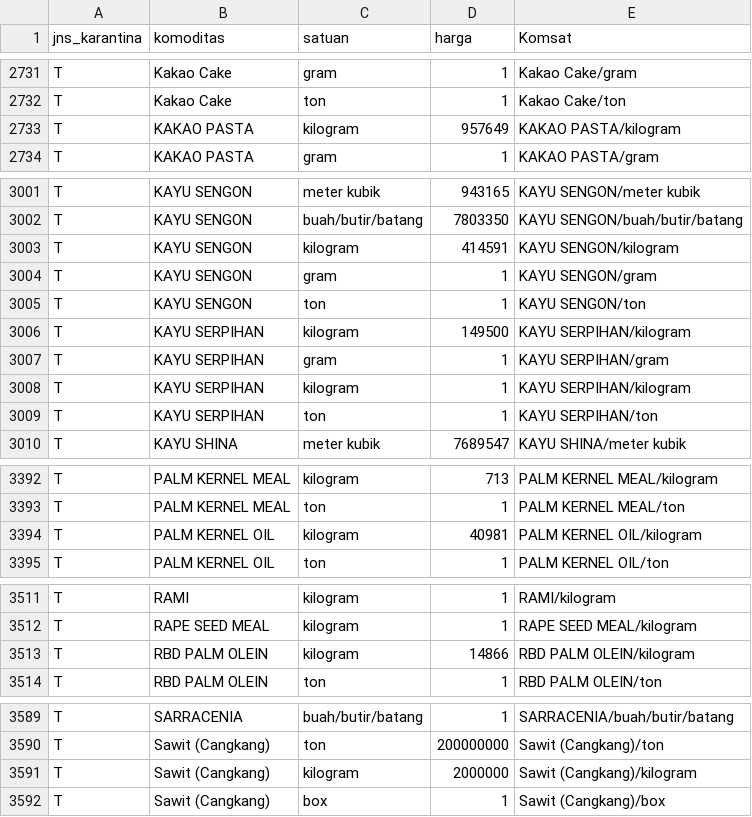
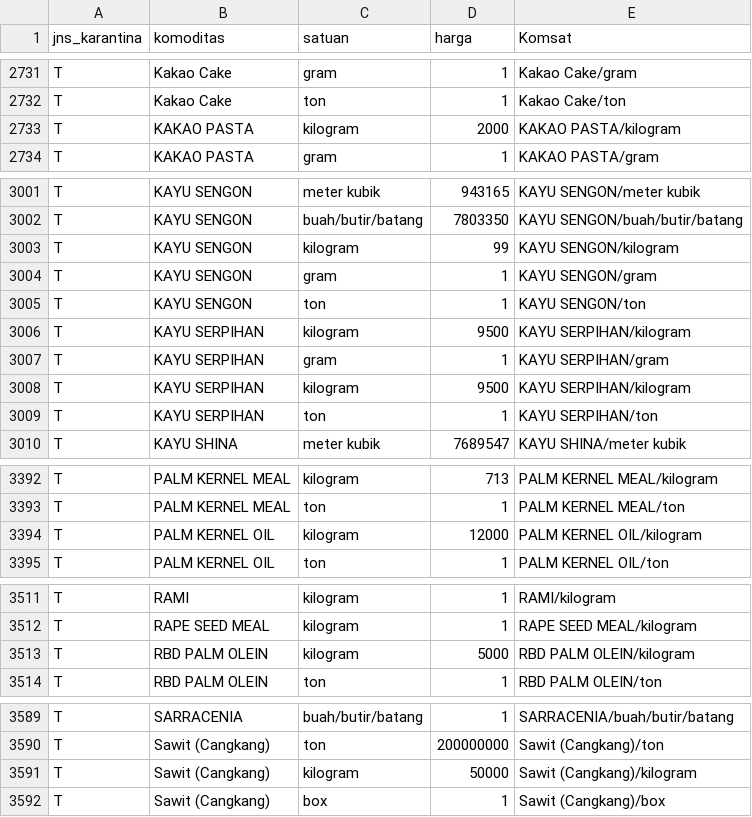
Before and after one commit to pdsikhit/power_bi, a CSV file: harga_komoditas_ok.csv, drawn as a sheet; only a part is shown, gaps mark what is left out.

Commit message:
Add files via upload

```diff
--- a/harga_komoditas_ok.csv
+++ b/harga_komoditas_ok.csv
@@ -2732,3 +2732,3 @@ T;Kakao Cake;gram;1;Kakao Cake/gram
 T;Kakao Cake;ton;1;Kakao Cake/ton
-T;KAKAO PASTA;kilogram;957649;KAKAO PASTA/kilogram
+T;KAKAO PASTA;kilogram;2000;KAKAO PASTA/kilogram
 T;KAKAO PASTA;gram;1;KAKAO PASTA/gram
@@ -3002,8 +3002,8 @@ T;KAYU SENGON;meter kubik;943165;KAYU SENGON/meter kubik
 T;KAYU SENGON;buah/butir/batang;7803350;KAYU SENGON/buah/butir/batang
-T;KAYU SENGON;kilogram;414591;KAYU SENGON/kilogram
+T;KAYU SENGON;kilogram;99;KAYU SENGON/kilogram
 T;KAYU SENGON;gram;1;KAYU SENGON/gram
 T;KAYU SENGON;ton;1;KAYU SENGON/ton
-T;KAYU SERPIHAN;kilogram;149500;KAYU SERPIHAN/kilogram
+T;KAYU SERPIHAN;kilogram;9500;KAYU SERPIHAN/kilogram
 T;KAYU SERPIHAN;gram;1;KAYU SERPIHAN/gram
-T;KAYU SERPIHAN;kilogram;1;KAYU SERPIHAN/kilogram
+T;KAYU SERPIHAN;kilogram;9500;KAYU SERPIHAN/kilogram
 T;KAYU SERPIHAN;ton;1;KAYU SERPIHAN/ton
@@ -3393,3 +3393,3 @@ T;PALM KERNEL MEAL;kilogram;713;PALM KERNEL MEAL/kilogram
 T;PALM KERNEL MEAL;ton;1;PALM KERNEL MEAL/ton
-T;PALM KERNEL OIL;kilogram;40981;PALM KERNEL OIL/kilogram
+T;PALM KERNEL OIL;kilogram;12000;PALM KERNEL OIL/kilogram
 T;PALM KERNEL OIL;ton;1;PALM KERNEL OIL/ton
@@ -3512,3 +3512,3 @@ T;RAMI;kilogram;1;RAMI/kilogram
 T;RAPE SEED MEAL;kilogram;1;RAPE SEED MEAL/kilogram
-T;RBD PALM OLEIN;kilogram;14866;RBD PALM OLEIN/kilogram
+T;RBD PALM OLEIN;kilogram;5000;RBD PALM OLEIN/kilogram
 T;RBD PALM OLEIN;ton;1;RBD PALM OLEIN/ton
@@ -3590,3 +3590,3 @@ T;SARRACENIA;buah/butir/batang;1;SARRACENIA/buah/butir/batang
 T;Sawit (Cangkang);ton;200000000;Sawit (Cangkang)/ton
-T;Sawit (Cangkang);kilogram;2000000;Sawit (Cangkang)/kilogram
+T;Sawit (Cangkang);kilogram;50000;Sawit (Cangkang)/kilogram
 T;Sawit (Cangkang);box;1;Sawit (Cangkang)/box
```
